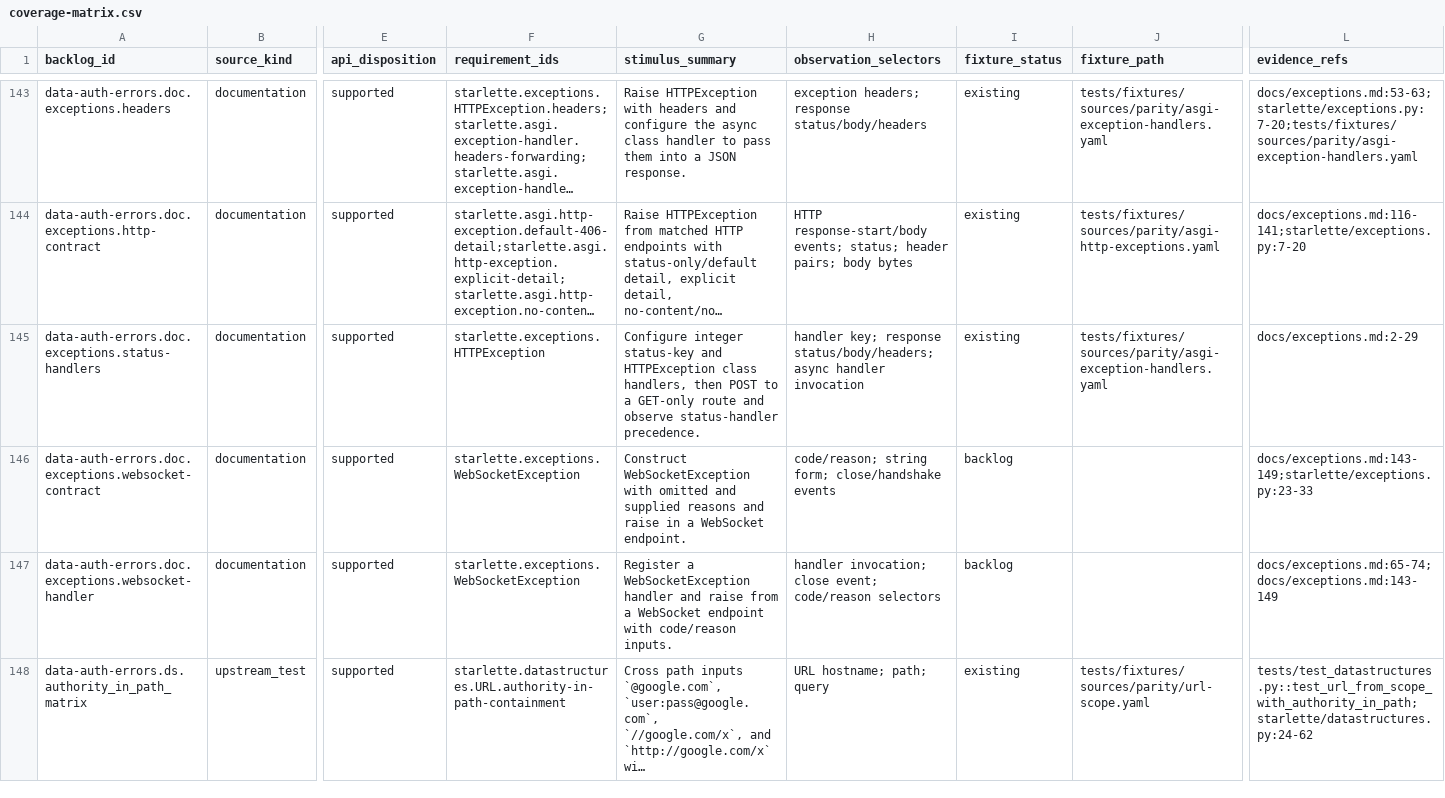
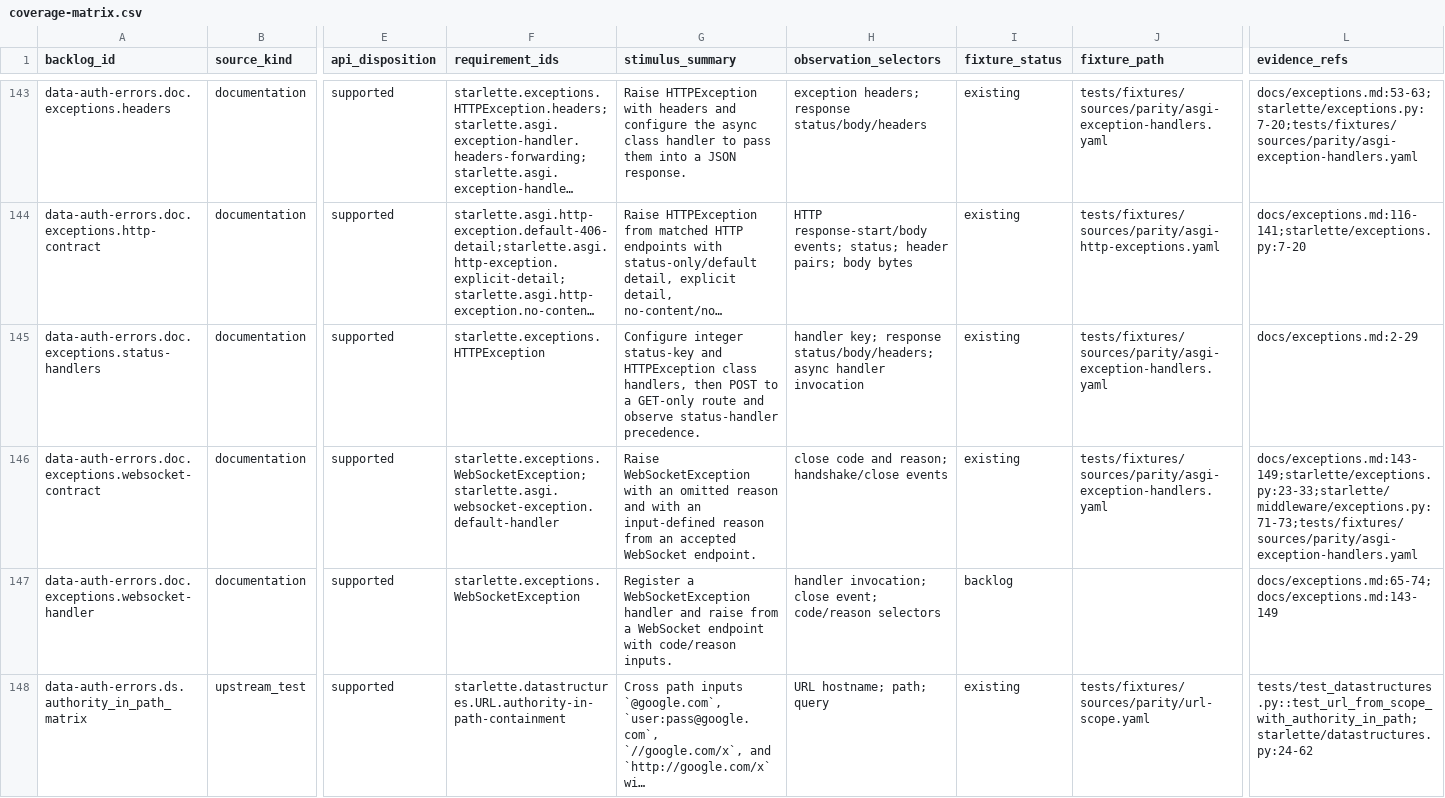
Before and after one commit to appunni-m/starlette-rs, a CSV file: docs/atlas/coverage-matrix.csv, drawn as a sheet; only a part is shown, gaps mark what is left out; long unchanged cells end in …; the diff names each change by its address in the sheet, - before the commit and + after, or states it on an @@ line.

```diff
--- a/docs/atlas/coverage-matrix.csv
+++ b/docs/atlas/coverage-matrix.csv
-F146 (requirement_ids): starlette.exceptions.WebSocketException
+F146 (requirement_ids): starlette.exceptions.WebSocketException;starlette.asgi.websocket-exception.default-handler
-G146 (stimulus_summary): Construct WebSocketException with omitted and supplied reasons and raise in a WebSocket endpoint.
+G146 (stimulus_summary): Raise WebSocketException with an omitted reason and with an input-defined reason from an accepted WebSocket endpoint.
-H146 (observation_selectors): code/reason; string form; close/handshake events
+H146 (observation_selectors): close code and reason; handshake/close events
-I146 (fixture_status): backlog
+I146 (fixture_status): existing
-J146 (fixture_path): (empty)
+J146 (fixture_path): tests/fixtures/sources/parity/asgi-exception-handlers.yaml
-L146 (evidence_refs): docs/exceptions.md:143-149;starlette/exceptions.py:23-33
+L146 (evidence_refs): docs/exceptions.md:143-149;starlette/exceptions.py:23-33;starlette/middleware/exceptions.py:71-73;tests/fixtures/sources/parity/asgi-exception-handlers.yaml
```
Also changed, not shown: docs/atlas/fixture-backlog.csv, docs/atlas/reviews/data-auth-errors-fixtures.csv, 6 other files.
